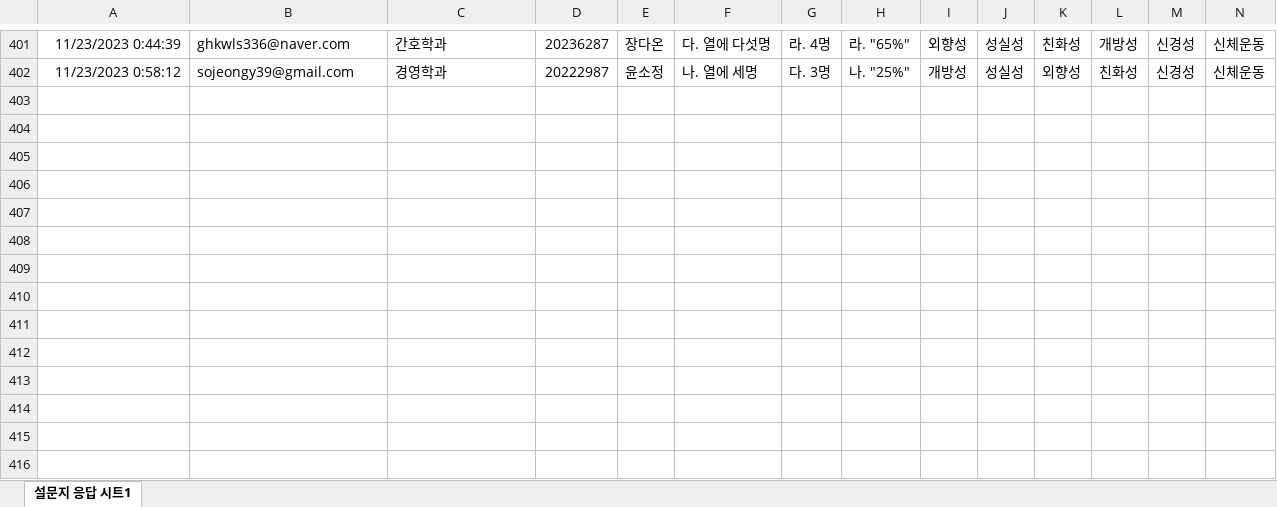
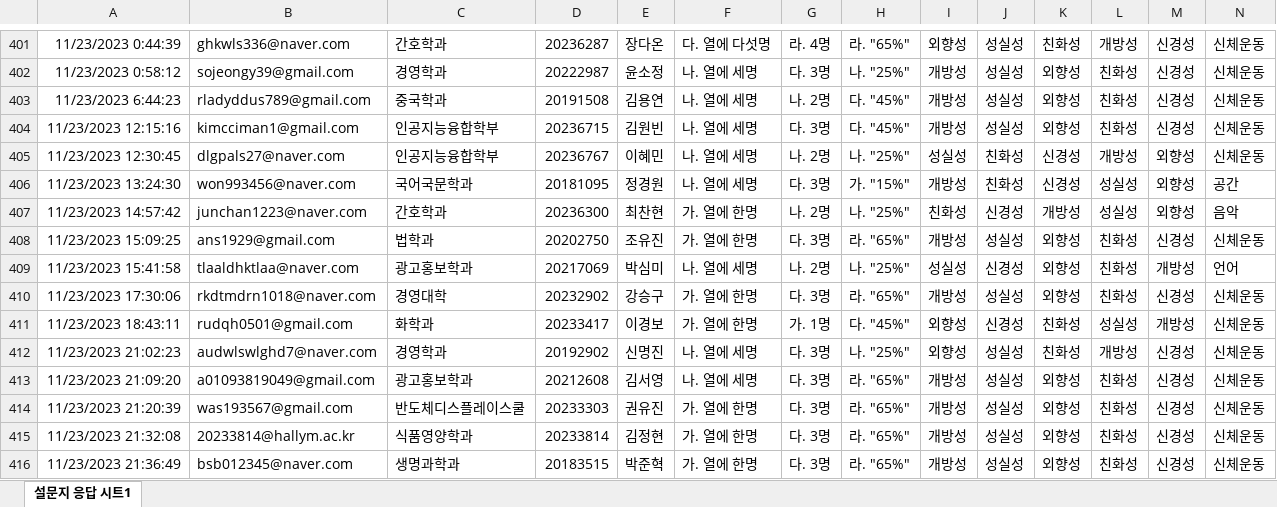
Before and after one commit to kwlee58/class202302, an Excel workbook: R/data/quiz231113.xlsx, sheet 설문지 응답 시트1, drawn as a sheet; only a part is shown, gaps mark what is left out; values as stored, in another font and other column widths than the file's, no borders; rows hold the shown columns only; the diff names each change by its address in the sheet, - before the commit and + after, or states it on an @@ line.

```diff
--- a/R/data/quiz231113.xlsx (sheet 설문지 응답 시트1)
+++ b/R/data/quiz231113.xlsx (sheet 설문지 응답 시트1)
+row 403: 11/23/2023 6:44:23 | rladyddus789@gmail.com | 중국학과 | 20191508 | 김용연 | 나. 열에 세명 | 나. 2명 | 다. "45%" | 개방성 | 성실성 | 외향성 | 친화성 | 신경성 | 신체운동
+row 404: 11/23/2023 12:15:16 | kimcciman1@gmail.com | 인공지능융합학부 | 20236715 | 김원빈 | 나. 열에 세명 | 다. 3명 | 다. "45%" | 개방성 | 성실성 | 외향성 | 친화성 | 신경성 | 신체운동
+row 405: 11/23/2023 12:30:45 | dlgpals27@naver.com | 인공지능융합학부 | 20236767 | 이혜민 | 나. 열에 세명 | 나. 2명 | 나. "25%" | 성실성 | 친화성 | 신경성 | 개방성 | 외향성 | 신체운동
+row 406: 11/23/2023 13:24:30 | won993456@naver.com | 국어국문학과 | 20181095 | 정경원 | 나. 열에 세명 | 다. 3명 | 가. "15%" | 개방성 | 친화성 | 신경성 | 성실성 | 외향성 | 공간
+row 407: 11/23/2023 14:57:42 | junchan1223@naver.com | 간호학과 | 20236300 | 최찬현 | 가. 열에 한명 | 나. 2명 | 나. "25%" | 친화성 | 신경성 | 개방성 | 성실성 | 외향성 | 음악
+row 408: 11/23/2023 15:09:25 | ans1929@gmail.com | 법학과 | 20202750 | 조유진 | 가. 열에 한명 | 다. 3명 | 라. "65%" | 개방성 | 성실성 | 외향성 | 친화성 | 신경성 | 신체운동
+row 409: 11/23/2023 15:41:58 | tlaaldhktlaa@naver.com | 광고홍보학과 | 20217069 | 박심미 | 나. 열에 세명 | 나. 2명 | 나. "25%" | 성실성 | 신경성 | 외향성 | 친화성 | 개방성 | 언어
+row 410: 11/23/2023 17:30:06 | rkdtmdrn1018@naver.com | 경영대학 | 20232902 | 강승구 | 가. 열에 한명 | 다. 3명 | 라. "65%" | 개방성 | 성실성 | 외향성 | 친화성 | 신경성 | 신체운동
+row 411: 11/23/2023 18:43:11 | rudqh0501@gmail.com | 화학과 | 20233417 | 이경보 | 가. 열에 한명 | 가. 1명 | 다. "45%" | 외향성 | 신경성 | 친화성 | 성실성 | 개방성 | 신체운동
+row 412: 11/23/2023 21:02:23 | audwlswlghd7@naver.com | 경영학과 | 20192902 | 신명진 | 나. 열에 세명 | 다. 3명 | 나. "25%" | 외향성 | 성실성 | 친화성 | 개방성 | 신경성 | 신체운동
+row 413: 11/23/2023 21:09:20 | a01093819049@gmail.com | 광고홍보학과 | 20212608 | 김서영 | 나. 열에 세명 | 다. 3명 | 라. "65%" | 개방성 | 성실성 | 외향성 | 친화성 | 신경성 | 신체운동
+row 414: 11/23/2023 21:20:39 | was193567@gmail.com | 반도체디스플레이스쿨 | 20233303 | 권유진 | 가. 열에 한명 | 다. 3명 | 라. "65%" | 개방성 | 성실성 | 외향성 | 친화성 | 신경성 | 신체운동
+row 415: 11/23/2023 21:32:08 | 20233814@hallym.ac.kr | 식품영양학과 | 20233814 | 김정현 | 가. 열에 한명 | 다. 3명 | 라. "65%" | 개방성 | 성실성 | 외향성 | 친화성 | 신경성 | 신체운동
+row 416: 11/23/2023 21:36:49 | bsb012345@naver.com | 생명과학과 | 20183515 | 박준혁 | 가. 열에 한명 | 다. 3명 | 라. "65%" | 개방성 | 성실성 | 외향성 | 친화성 | 신경성 | 신체운동
```
Also changed, not shown: R/data/quiz231120.xlsx, R/data/quiz231120_tmp.xlsx, 15 other files.
